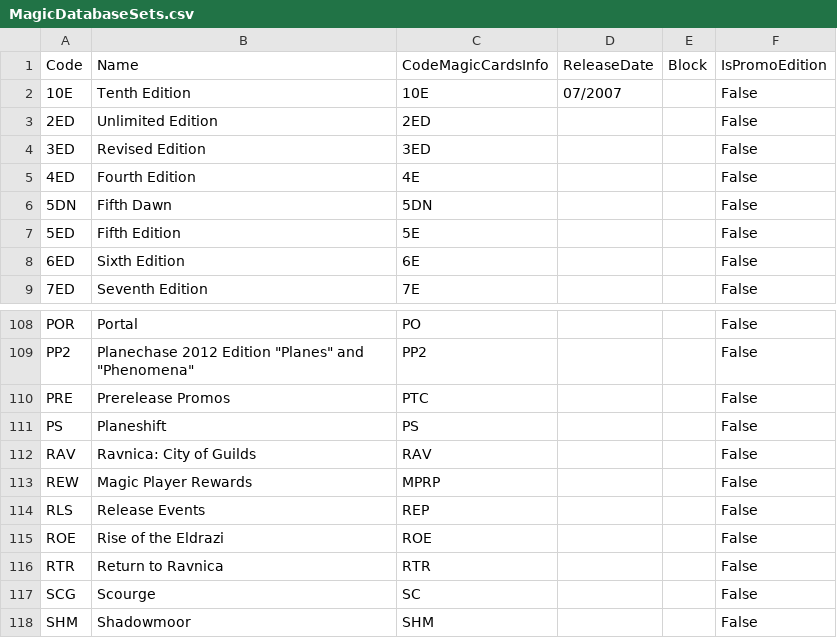
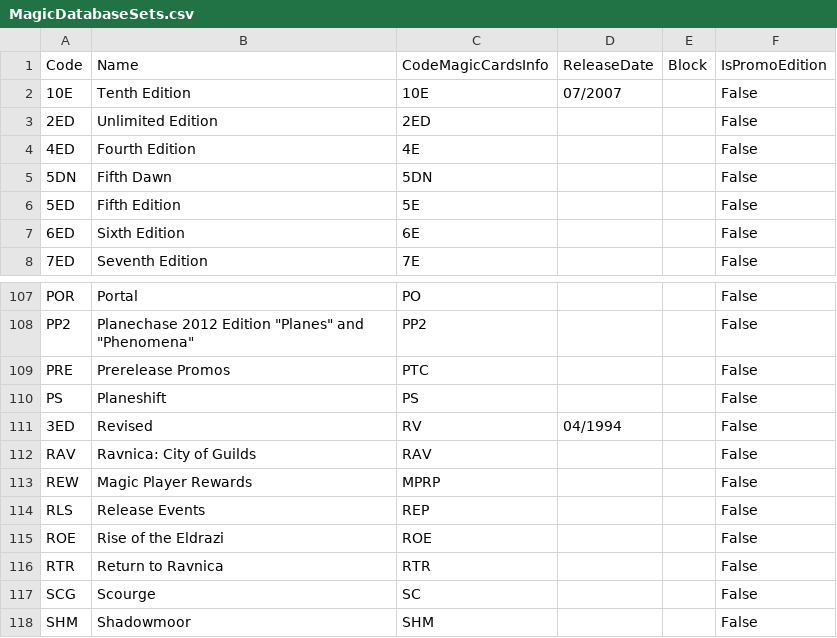
Before and after one commit to keoniworld/MyMagicToolbox, a CSV file: MyMagicCollection.Shared/CSV/MagicDatabaseSets.csv, drawn as a sheet; only a part is shown, gaps mark what is left out.

Commit message:
Fixed Revised, Added log folder creation

```diff
--- a/MyMagicCollection.Shared/CSV/MagicDatabaseSets.csv
+++ b/MyMagicCollection.Shared/CSV/MagicDatabaseSets.csv
@@ -3,3 +3,2 @@ Code,Name,CodeMagicCardsInfo,ReleaseDate,Block,IsPromoEdition
 2ED,Unlimited Edition,2ED,,,False
-3ED,Revised Edition,3ED,,,False
 4ED,Fourth Edition,4E,,,False
@@ -111,2 +110,3 @@ PRE,Prerelease Promos,PTC,,,False
 PS,Planeshift,PS,,,False
+3ED,Revised,RV,04/1994,,False
 RAV,Ravnica: City of Guilds,RAV,,,False
```
Also changed, not shown: 5 other files.
